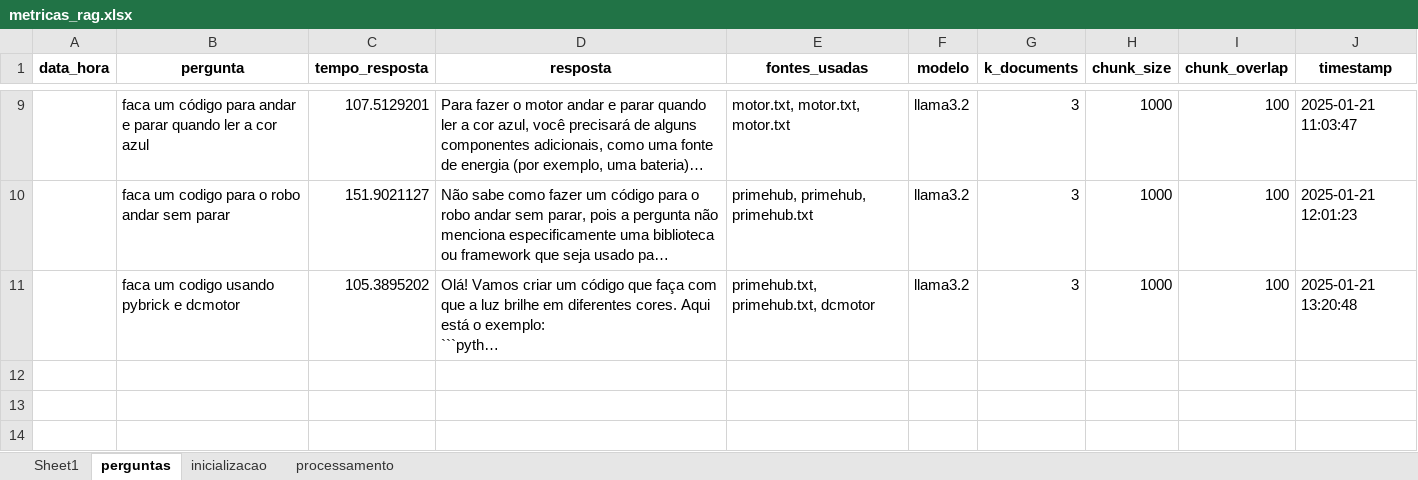
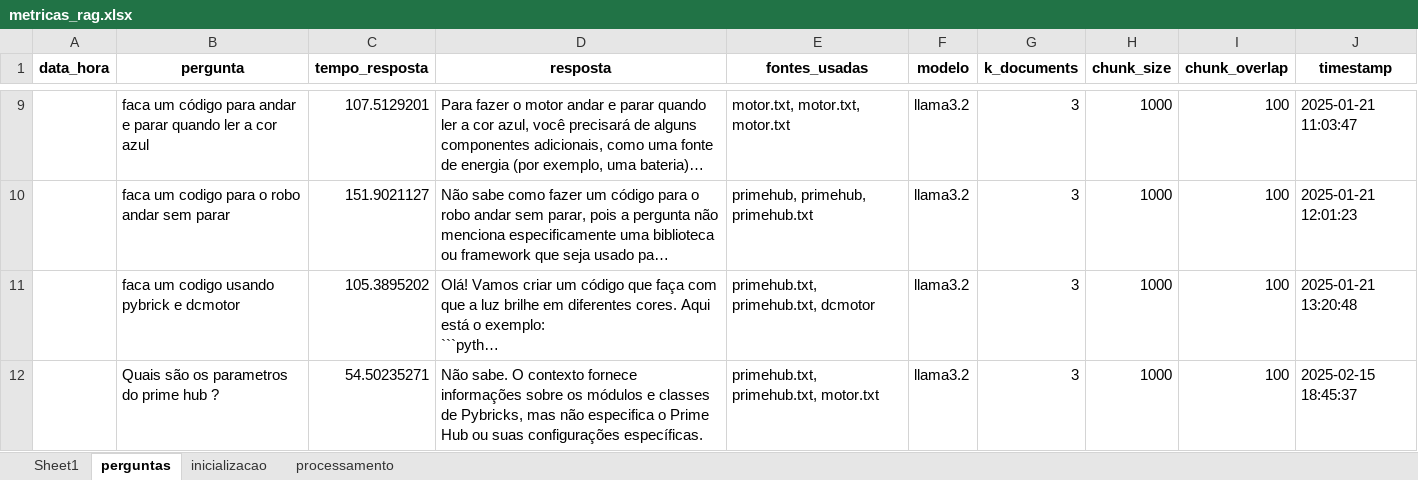
Before and after one commit to lemonte/ia-python-rag-ollama-docker, an Excel workbook: metricas_rag.xlsx, sheet perguntas, drawn as a sheet; only a part is shown, gaps mark what is left out; long unchanged cells end in …; values as stored, in another font and other column widths than the file's, no borders; the diff covers the shown part only; the diff names each change by its address in the sheet, - before the commit and + after, or states it on an @@ line.

```diff
--- a/metricas_rag.xlsx (sheet perguntas)
+++ b/metricas_rag.xlsx (sheet perguntas)
+row 12:  | Quais são os parametros do prime hub ? | 54.50235271 | Não sabe. O contexto fornece informações sobre os módulos e classes de Pybricks, mas não especifica o Prime Hub ou suas configurações específicas. | primehub.txt, primehub.txt, motor.txt | llama3.2 | 3 | 1000 | 100 | 2025-02-15 18:45:37
```
Also changed, not shown: 3 added rows elsewhere in this sheet, sheet inicializacao, sheet processamento, 4 other files.
